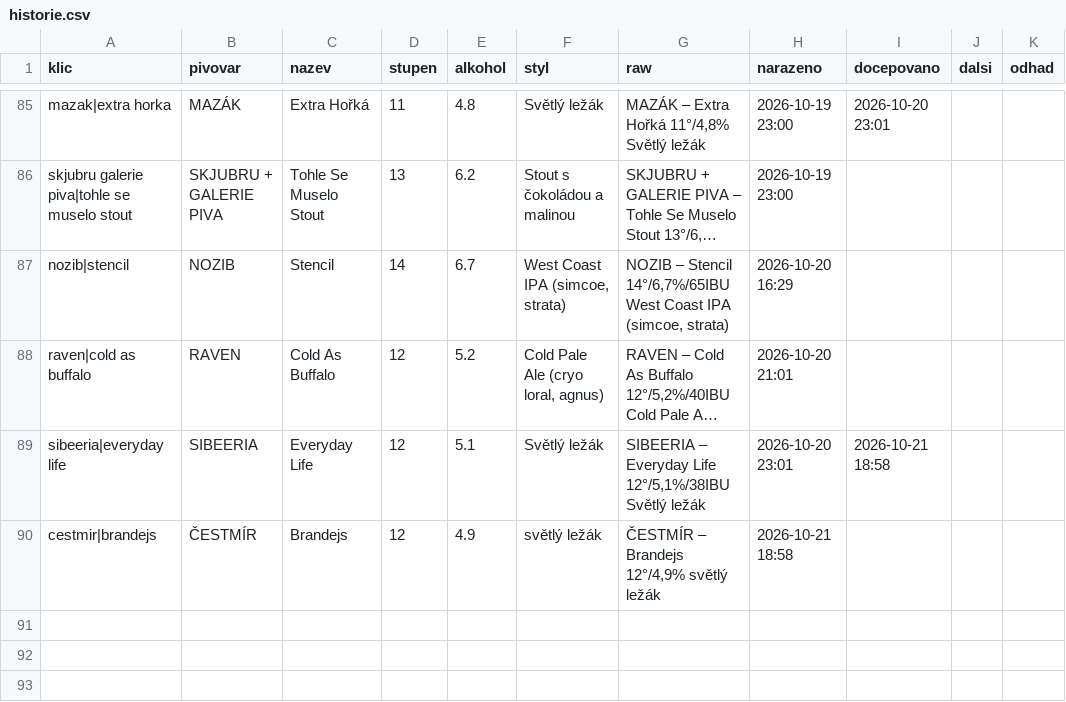
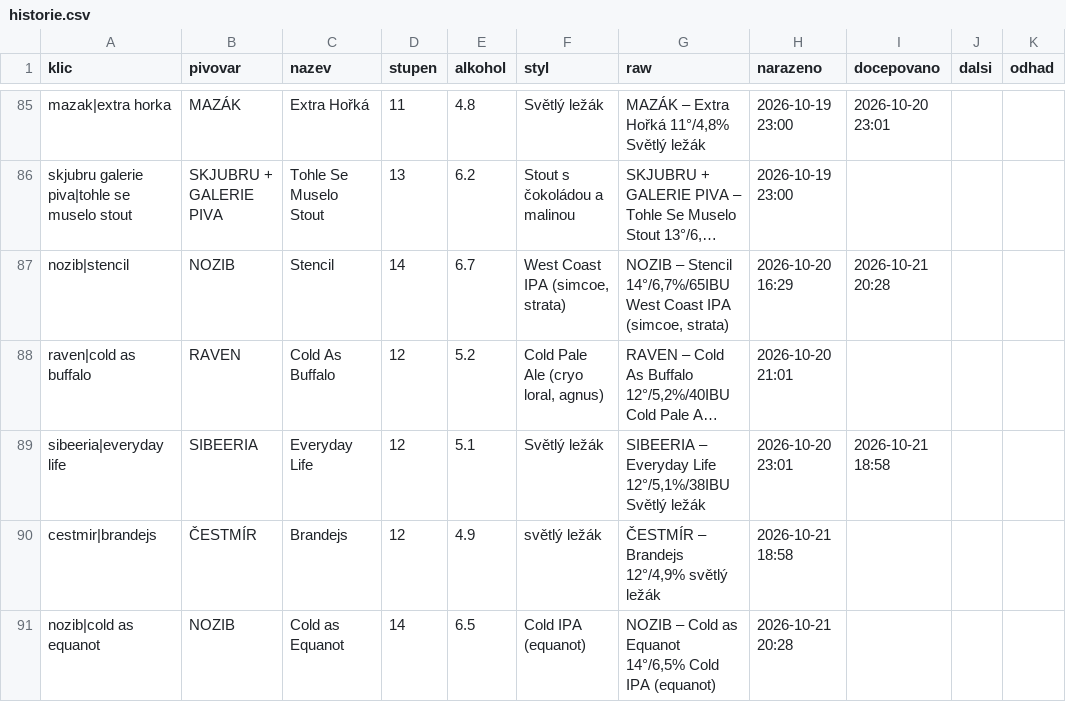
Before and after one commit to romankokos1/gal, a CSV file: data/galerie/historie.csv, drawn as a sheet; only a part is shown, gaps mark what is left out; long unchanged cells end in …; the diff names each change by its address in the sheet, - before the commit and + after, or states it on an @@ line.

```diff
--- a/data/galerie/historie.csv
+++ b/data/galerie/historie.csv
-I87 (docepovano): (empty)
+I87 (docepovano): 2026-10-21 20:28
+row 91: nozib|cold as equanot | NOZIB | Cold as Equanot | 14 | 6.5 | Cold IPA (equanot) | NOZIB – Cold as Equanot 14°/6,5% Cold IPA (equanot) | 2026-10-21 20:28
```
Also changed, not shown: 4 other files.
